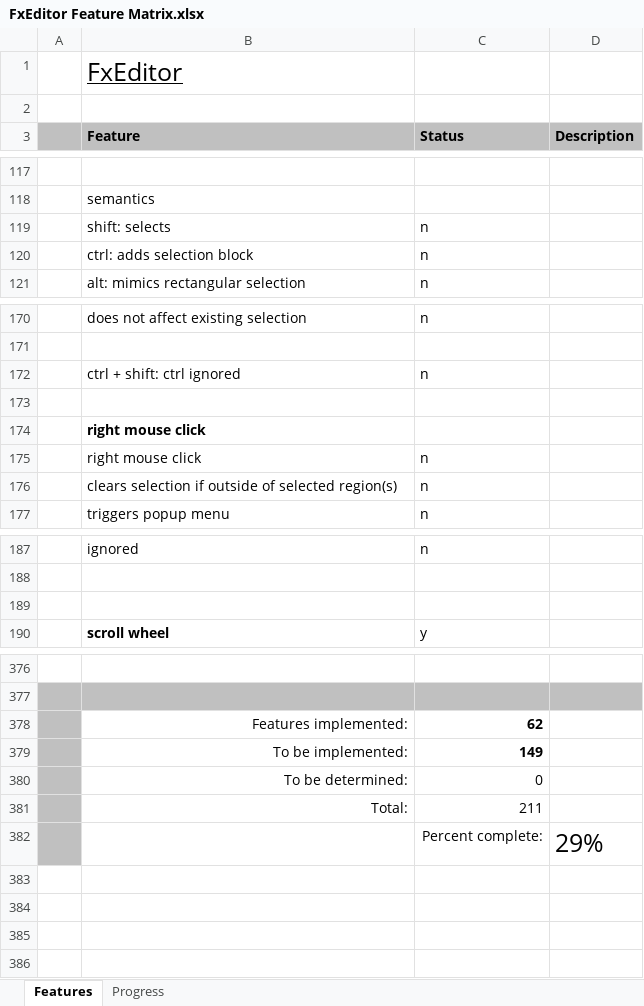
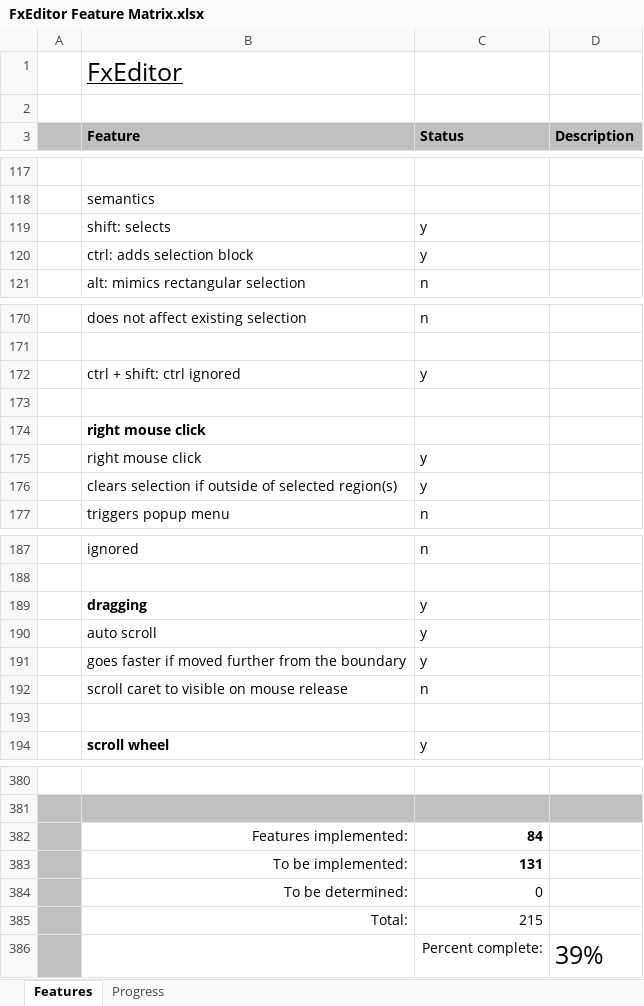
Before and after one commit to andy-goryachev/FxEditor, an Excel workbook: FxEditor Feature Matrix.xlsx, sheet Features, drawn as a sheet; only a part is shown, gaps mark what is left out; values as stored, in another font and other column widths than the file's, no borders; conditional formats not drawn; addresses are those after the commit; the diff covers the shown part only; the diff names each change by its address in the sheet, - before the commit and + after, or states it on an @@ line.

Commit message:
auto scroll

```diff
--- a/FxEditor Feature Matrix.xlsx (sheet Features)
+++ b/FxEditor Feature Matrix.xlsx (sheet Features)
-C119:C120 (Status): n
+C119:C120 (Status): y
-C172 (Status): n
+C172 (Status): y
-C175:C176 (Status): n
+C175:C176 (Status): y
+row 189:  | dragging | y
+row 190:  | auto scroll | y
+row 191:  | goes faster if moved further from the boundary | y
+row 192:  | scroll caret to visible on mouse release | n
-C382 (Status): 62
+C382 (Status): 84
-C383 (Status): 149
+C383 (Status): 131
-C385 (Status): 211
+C385 (Status): 215
-D386 (Description): 29%
+D386 (Description): 39%
```
Also changed, not shown: 1 added row, 1 removed row and 13 edited cells elsewhere in this sheet, sheet Progress, formulas that keep their value, charts or pictures, 5 other files.
